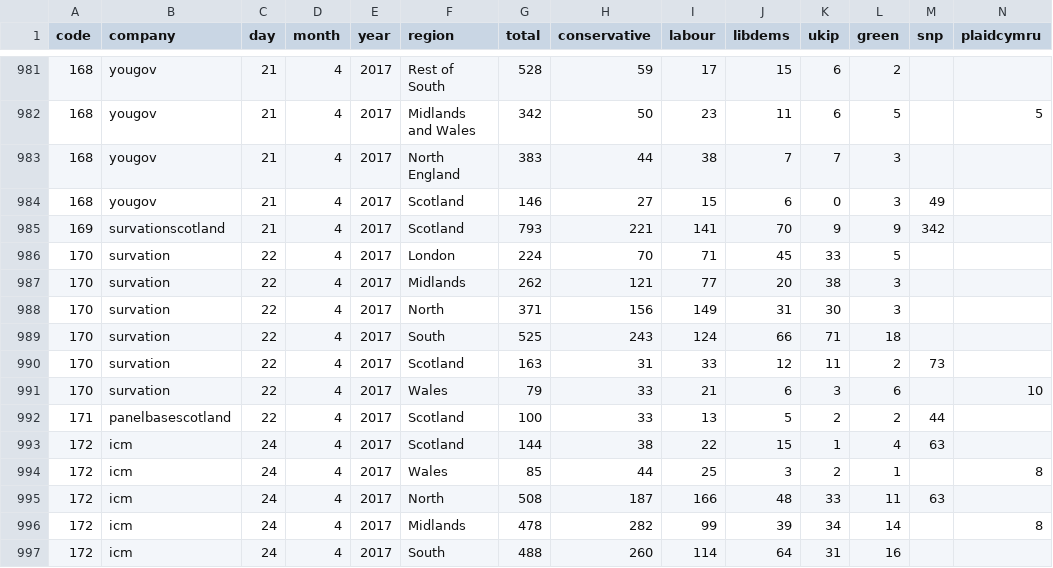
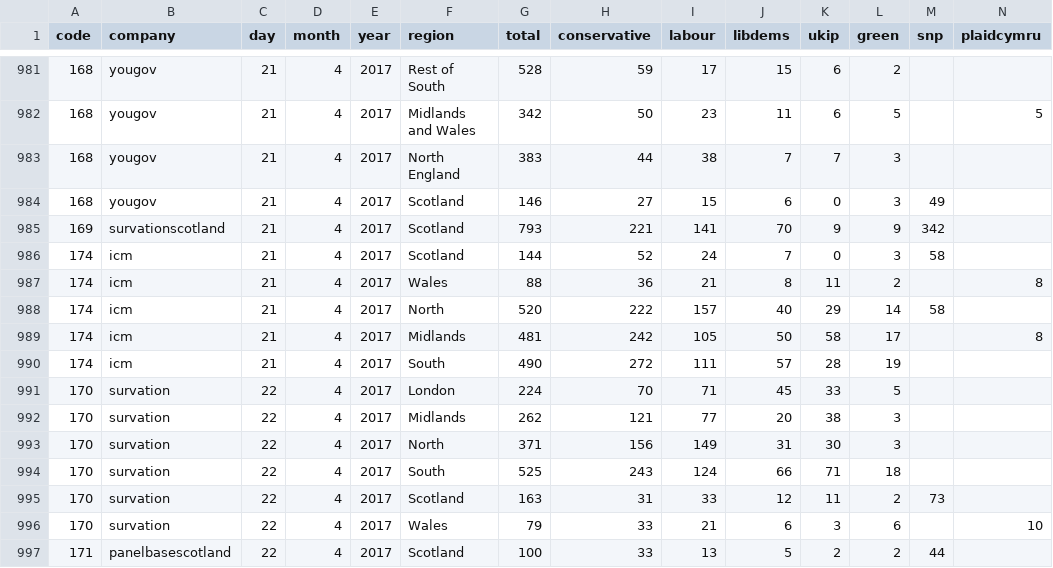
Before and after one commit to principalfish/principalfish.github.io, a CSV file: electionmaps/houseofcommons/predictionModel/polls.csv, drawn as a sheet; only a part is shown, gaps mark what is left out; the shorter side is filled out with more unchanged rows; rows hold the shown columns only; the diff names each change by its address in the sheet, - before the commit and + after, or states it on an @@ line.

```diff
--- a/electionmaps/houseofcommons/predictionModel/polls.csv
+++ b/electionmaps/houseofcommons/predictionModel/polls.csv
+row 986: 174 | icm | 21 | 4 | 2017 | Scotland | 144 | 52 | 24 | 7 | 0 | 3 | 58
+row 987: 174 | icm | 21 | 4 | 2017 | Wales | 88 | 36 | 21 | 8 | 11 | 2 |  | 8
+row 988: 174 | icm | 21 | 4 | 2017 | North | 520 | 222 | 157 | 40 | 29 | 14 | 58
+row 989: 174 | icm | 21 | 4 | 2017 | Midlands | 481 | 242 | 105 | 50 | 58 | 17 |  | 8
+row 990: 174 | icm | 21 | 4 | 2017 | South | 490 | 272 | 111 | 57 | 28 | 19
```
Also changed, not shown: 5 other files.
